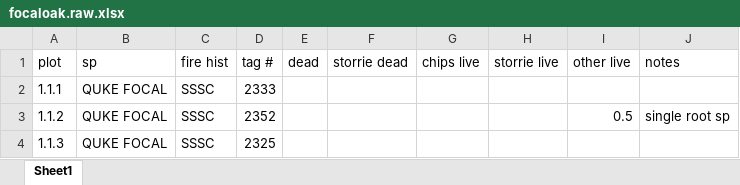
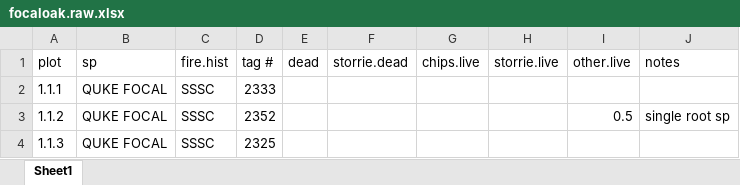
Before and after one commit to dnemens/black-oak, an Excel workbook: data sheets/focaloak.raw.xlsx, sheet Sheet1, drawn as a sheet; only a part is shown; values as stored, in another font and other column widths than the file's, no borders; the diff names each change by its address in the sheet, - before the commit and + after, or states it on an @@ line.

```diff
--- a/data sheets/focaloak.raw.xlsx (sheet Sheet1)
+++ b/data sheets/focaloak.raw.xlsx (sheet Sheet1)
-C1: fire hist
+C1: fire.hist
-F1: storrie dead
+F1: storrie.dead
-G1: chips live
+G1: chips.live
-H1: storrie live
+H1: storrie.live
-I1: other live
+I1: other.live
```
Also changed, not shown: stats for tables.xlsx, 25 other files.
